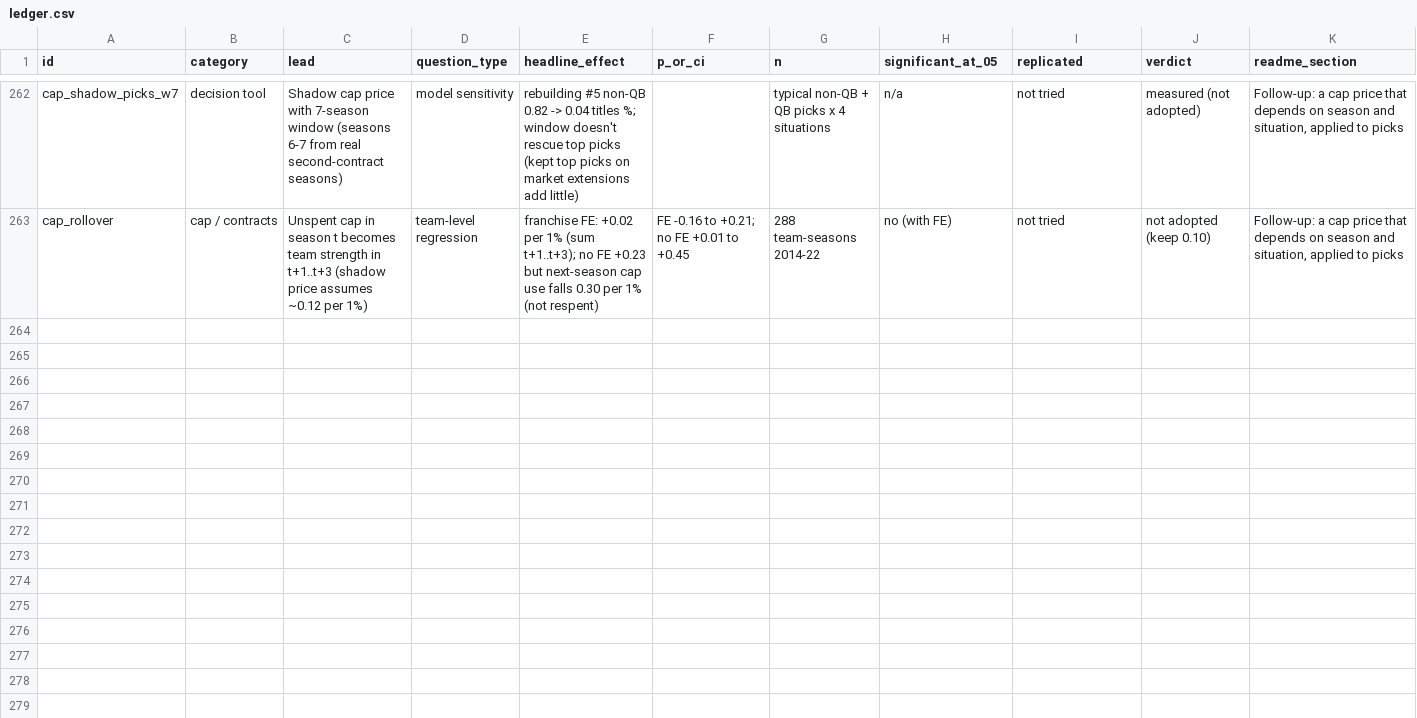
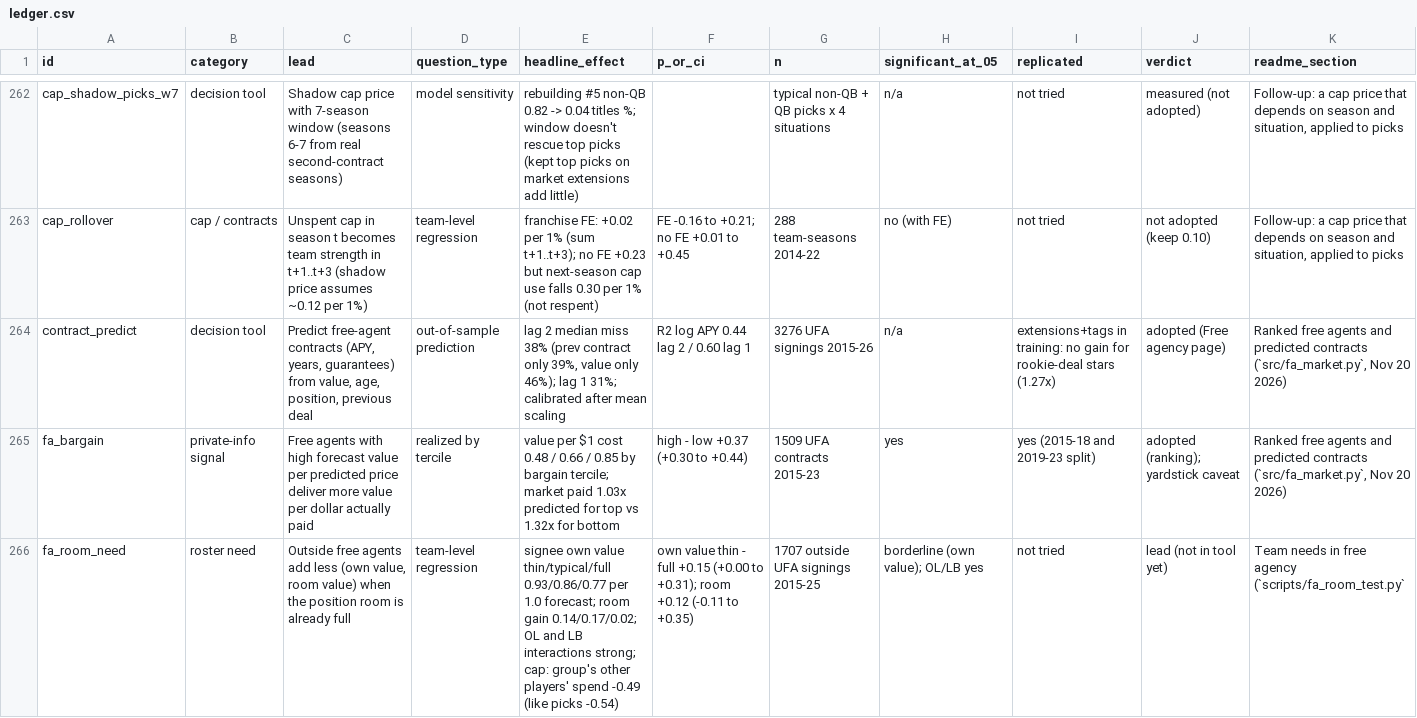
Before and after one commit to natecdavis/nfl-draft-model, a CSV file: reports/ledger.csv, drawn as a sheet; only a part is shown, gaps mark what is left out; rows hold the shown columns only; the diff names each change by its address in the sheet, - before the commit and + after, or states it on an @@ line.

```diff
--- a/reports/ledger.csv
+++ b/reports/ledger.csv
+row 264: contract_predict | decision tool | Predict free-agent contracts (APY, years, guarantees) from value, age, position, previous deal | out-of-sample prediction | lag 2 median miss 38% (prev contract only 39%, value only 46%); lag 1 31%; calibrated after mean scaling | R2 log APY 0.44 lag 2 / 0.60 lag 1 | 3276 UFA signings 2015-26 | n/a | extensions+tags in training: no gain for rookie-deal stars (1.27x) | adopted (Free agency page) | Ranked free agents and predicted contracts (`src/fa_market.py`, Nov 20 2026)
+row 265: fa_bargain | private-info signal | Free agents with high forecast value per predicted price deliver more value per dollar actually paid | realized by tercile | value per $1 cost 0.48 / 0.66 / 0.85 by bargain tercile; market paid 1.03x predicted for top vs 1.32x for bottom | high - low +0.37 (+0.30 to +0.44) | 1509 UFA contracts 2015-23 | yes | yes (2015-18 and 2019-23 split) | adopted (ranking); yardstick caveat | Ranked free agents and predicted contracts (`src/fa_market.py`, Nov 20 2026)
+row 266: fa_room_need | roster need | Outside free agents add less (own value, room value) when the position room is already full | team-level regression | signee own value thin/typical/full 0.93/0.86/0.77 per 1.0 forecast; room gain 0.14/0.17/0.02; OL and LB interactions strong; cap: group's other players' spend -0.49 (like picks -0.54) | own value thin - full +0.15 (+0.00 to +0.31); room +0.12 (-0.11 to +0.35) | 1707 outside UFA signings 2015-25 | borderline (own value); OL/LB yes | not tried | lead (not in tool yet) | Team needs in free agency (`scripts/fa_room_test.py`
```
Also changed, not shown: 9 other files.
